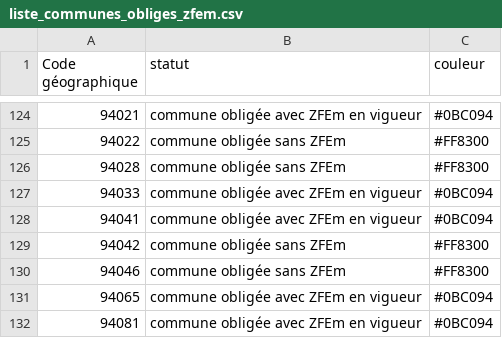
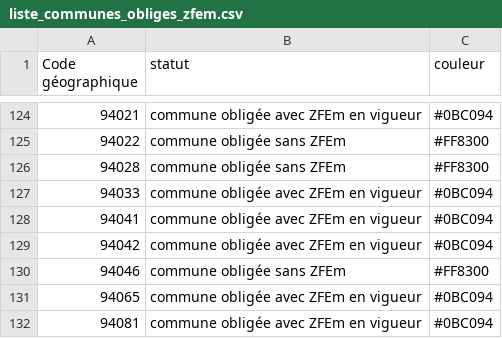
Before and after one commit to SECV-PEE/Tableau-de-bord-DRIEE, a CSV file: data/page8_territoires/liste_communes_obliges_zfem.csv, drawn as a sheet; only a part is shown, gaps mark what is left out; the diff covers the shown part only.

```diff
--- a/data/page8_territoires/liste_communes_obliges_zfem.csv
+++ b/data/page8_territoires/liste_communes_obliges_zfem.csv
@@ -128,3 +128,3 @@ Code géographique,statut,couleur
 94041,commune obligée avec ZFEm en vigueur,#0BC094
-94042,commune obligée sans ZFEm,#FF8300
+94042,commune obligée avec ZFEm en vigueur,#0BC094
 94046,commune obligée sans ZFEm,#FF8300
```
Also changed, not shown: 18 edited cells elsewhere in this file.
